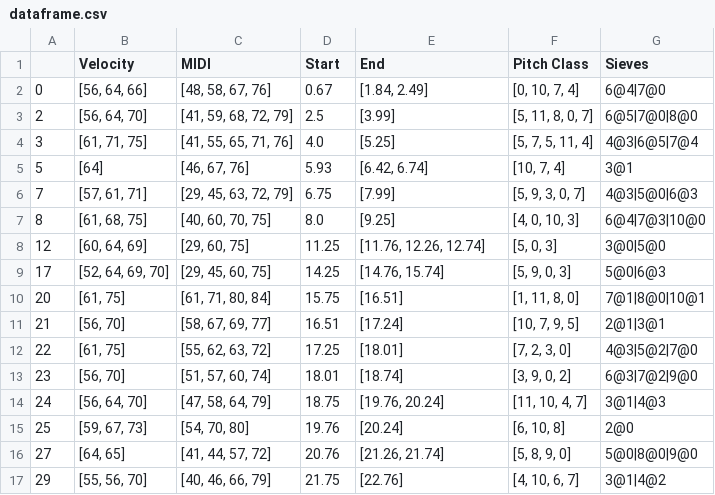
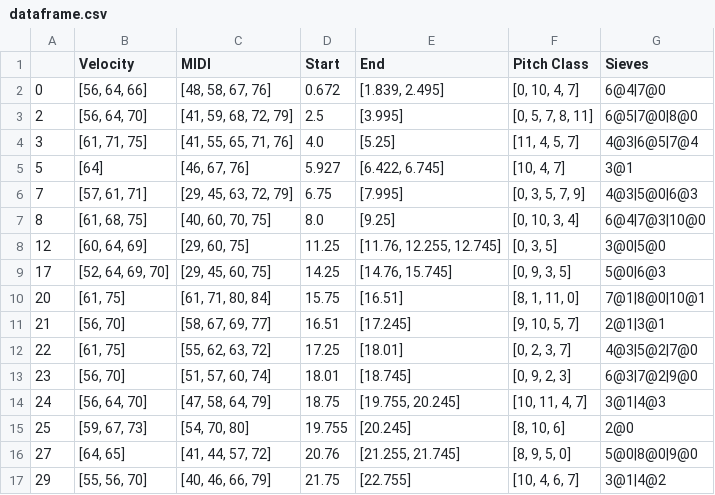
Before and after one commit to amuesing/sifters, a CSV file: data/csv/dataframe.csv, drawn as a sheet; only a part is shown; the diff covers the shown part only.

Commit message:
update to midi_interpreter

```diff
--- a/data/csv/dataframe.csv
+++ b/data/csv/dataframe.csv
@@ -1,17 +1,17 @@
 ,Velocity,MIDI,Start,End,Pitch Class,Sieves
-0,"[56, 64, 66]","[48, 58, 67, 76]",0.67,"[1.84, 2.49]","[0, 10, 7, 4]",6@4|7@0
-2,"[56, 64, 70]","[41, 59, 68, 72, 79]",2.5,[3.99],"[5, 11, 8, 0, 7]",6@5|7@0|8@0
-3,"[61, 71, 75]","[41, 55, 65, 71, 76]",4.0,[5.25],"[5, 7, 5, 11, 4]",4@3|6@5|7@4
-5,[64],"[46, 67, 76]",5.93,"[6.42, 6.74]","[10, 7, 4]",3@1
-7,"[57, 61, 71]","[29, 45, 63, 72, 79]",6.75,[7.99],"[5, 9, 3, 0, 7]",4@3|5@0|6@3
-8,"[61, 68, 75]","[40, 60, 70, 75]",8.0,[9.25],"[4, 0, 10, 3]",6@4|7@3|10@0
-12,"[60, 64, 69]","[29, 60, 75]",11.25,"[11.76, 12.26, 12.74]","[5, 0, 3]",3@0|5@0
-17,"[52, 64, 69, 70]","[29, 45, 60, 75]",14.25,"[14.76, 15.74]","[5, 9, 0, 3]",5@0|6@3
-20,"[61, 75]","[61, 71, 80, 84]",15.75,[16.51],"[1, 11, 8, 0]",7@1|8@0|10@1
-21,"[56, 70]","[58, 67, 69, 77]",16.51,[17.24],"[10, 7, 9, 5]",2@1|3@1
-22,"[61, 75]","[55, 62, 63, 72]",17.25,[18.01],"[7, 2, 3, 0]",4@3|5@2|7@0
-23,"[56, 70]","[51, 57, 60, 74]",18.01,[18.74],"[3, 9, 0, 2]",6@3|7@2|9@0
-24,"[56, 64, 70]","[47, 58, 64, 79]",18.75,"[19.76, 20.24]","[11, 10, 4, 7]",3@1|4@3
-25,"[59, 67, 73]","[54, 70, 80]",19.76,[20.24],"[6, 10, 8]",2@0
-27,"[64, 65]","[41, 44, 57, 72]",20.76,"[21.26, 21.74]","[5, 8, 9, 0]",5@0|8@0|9@0
-29,"[55, 56, 70]","[40, 46, 66, 79]",21.75,[22.76],"[4, 10, 6, 7]",3@1|4@2
+0,"[56, 64, 66]","[48, 58, 67, 76]",0.672,"[1.839, 2.495]","[0, 10, 4, 7]",6@4|7@0
+2,"[56, 64, 70]","[41, 59, 68, 72, 79]",2.5,[3.995],"[0, 5, 7, 8, 11]",6@5|7@0|8@0
+3,"[61, 71, 75]","[41, 55, 65, 71, 76]",4.0,[5.25],"[11, 4, 5, 7]",4@3|6@5|7@4
+5,[64],"[46, 67, 76]",5.927,"[6.422, 6.745]","[10, 4, 7]",3@1
+7,"[57, 61, 71]","[29, 45, 63, 72, 79]",6.75,[7.995],"[0, 3, 5, 7, 9]",4@3|5@0|6@3
+8,"[61, 68, 75]","[40, 60, 70, 75]",8.0,[9.25],"[0, 10, 3, 4]",6@4|7@3|10@0
+12,"[60, 64, 69]","[29, 60, 75]",11.25,"[11.76, 12.255, 12.745]","[0, 3, 5]",3@0|5@0
+17,"[52, 64, 69, 70]","[29, 45, 60, 75]",14.25,"[14.76, 15.745]","[0, 9, 3, 5]",5@0|6@3
+20,"[61, 75]","[61, 71, 80, 84]",15.75,[16.51],"[8, 1, 11, 0]",7@1|8@0|10@1
+21,"[56, 70]","[58, 67, 69, 77]",16.51,[17.245],"[9, 10, 5, 7]",2@1|3@1
+22,"[61, 75]","[55, 62, 63, 72]",17.25,[18.01],"[0, 2, 3, 7]",4@3|5@2|7@0
+23,"[56, 70]","[51, 57, 60, 74]",18.01,[18.745],"[0, 9, 2, 3]",6@3|7@2|9@0
+24,"[56, 64, 70]","[47, 58, 64, 79]",18.75,"[19.755, 20.245]","[10, 11, 4, 7]",3@1|4@3
+25,"[59, 67, 73]","[54, 70, 80]",19.755,[20.245],"[8, 10, 6]",2@0
+27,"[64, 65]","[41, 44, 57, 72]",20.76,"[21.255, 21.745]","[8, 9, 5, 0]",5@0|8@0|9@0
+29,"[55, 56, 70]","[40, 46, 66, 79]",21.75,[22.755],"[10, 4, 6, 7]",3@1|4@2
```
Also changed, not shown: 138 edited cells elsewhere in this file, 2 other files.
